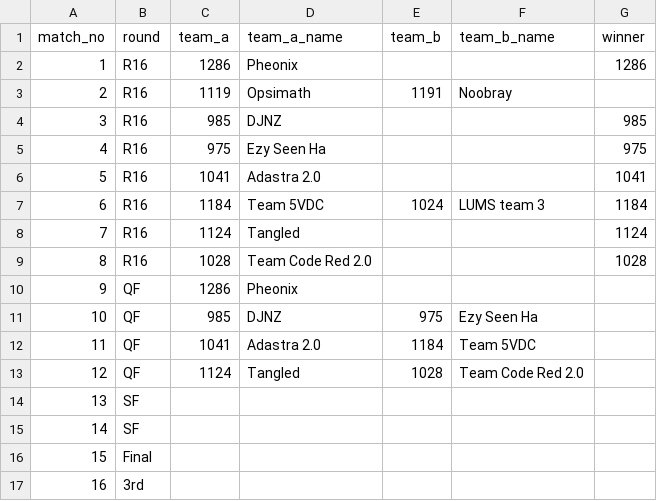
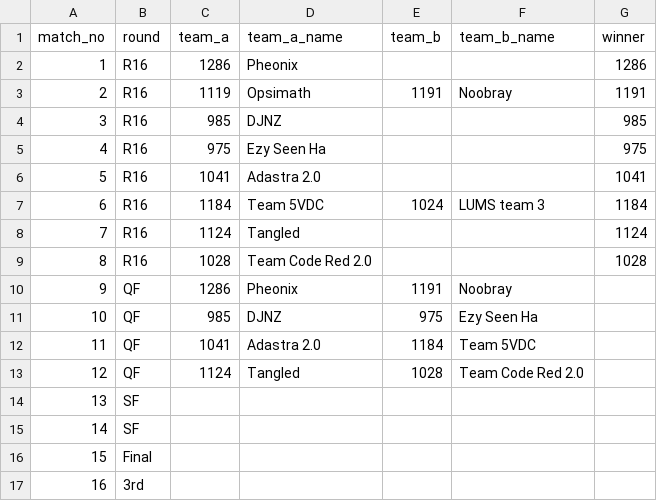
Before and after one commit to ceme-dmts/nerc26, a CSV file: results/indigenous_bracket.csv, drawn as a sheet.

```diff
--- a/results/indigenous_bracket.csv
+++ b/results/indigenous_bracket.csv
@@ -2,3 +2,3 @@ match_no,round,team_a,team_a_name,team_b,team_b_name,winner
 1,R16,1286,Pheonix,,,1286
-2,R16,1119,Opsimath,1191,Noobray,
+2,R16,1119,Opsimath,1191,Noobray,1191
 3,R16,985,DJNZ,,,985
@@ -9,3 +9,3 @@ match_no,round,team_a,team_a_name,team_b,team_b_name,winner
 8,R16,1028,Team Code Red 2.0,,,1028
-9,QF,1286,Pheonix,,,
+9,QF,1286,Pheonix,1191,Noobray,
 10,QF,985,DJNZ,975,Ezy Seen Ha,
```
Also changed, not shown: 3 other files.
